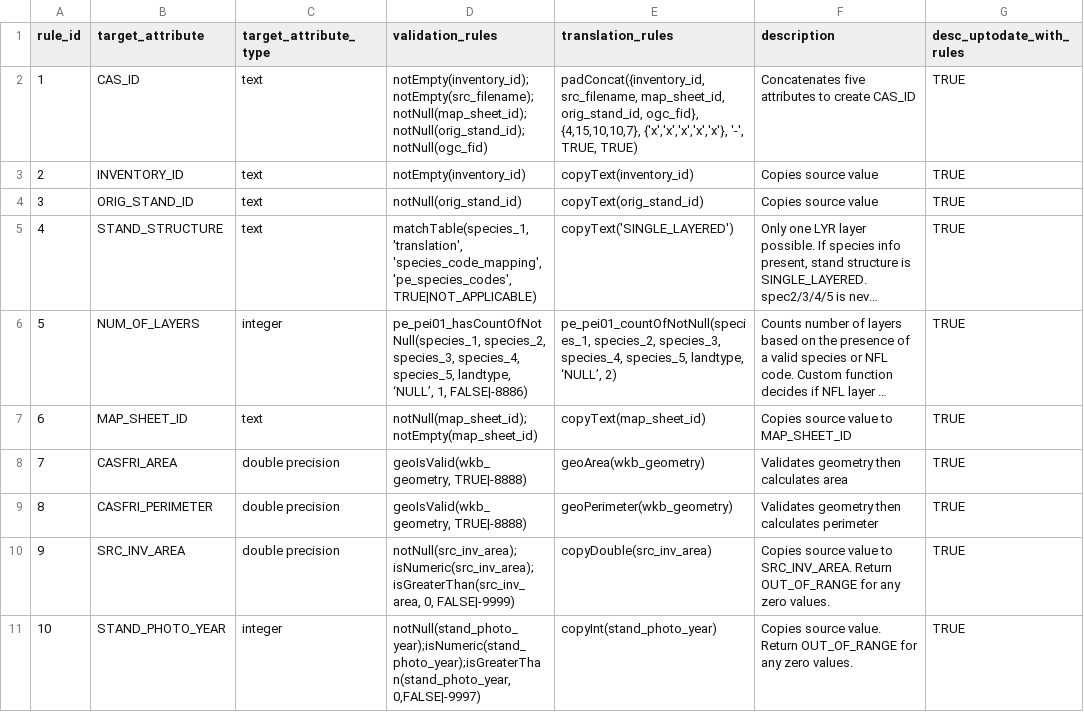
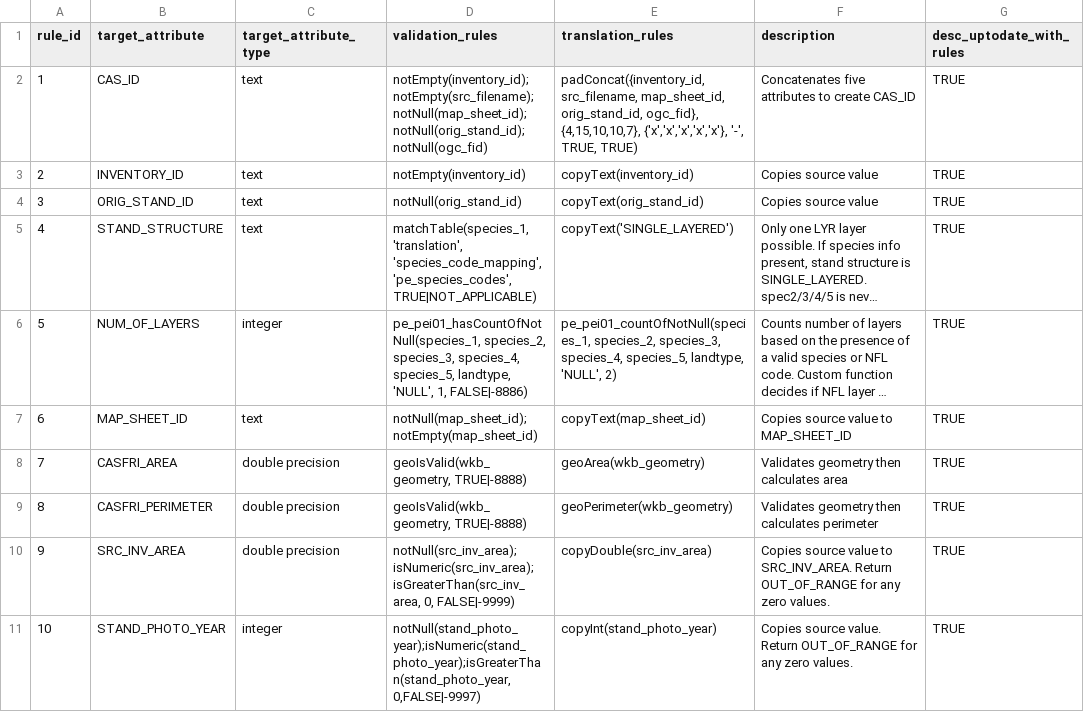
Before and after one commit to mtCarto/CASFRI, a CSV file: translation/tables/pe_pei01_cas.csv, drawn as a sheet; long unchanged cells end in …; the diff names each change by its address in the sheet, - before the commit and + after, or states it on an @@ line.

```diff
--- a/translation/tables/pe_pei01_cas.csv
+++ b/translation/tables/pe_pei01_cas.csv
-D6 (validation_rules): …species_5, landtype, ‘NULL’, 1, FALSE|-8886)
+D6 (validation_rules): …species_5, landtype, 'NULL', 1, FALSE|-8886)
-E6 (translation_rules): …species_5, landtype, ‘NULL’, 2)
+E6 (translation_rules): …species_5, landtype, 'NULL', 2)
```
Also changed, not shown: translation/tables/pe_pei01_lyr.csv.
